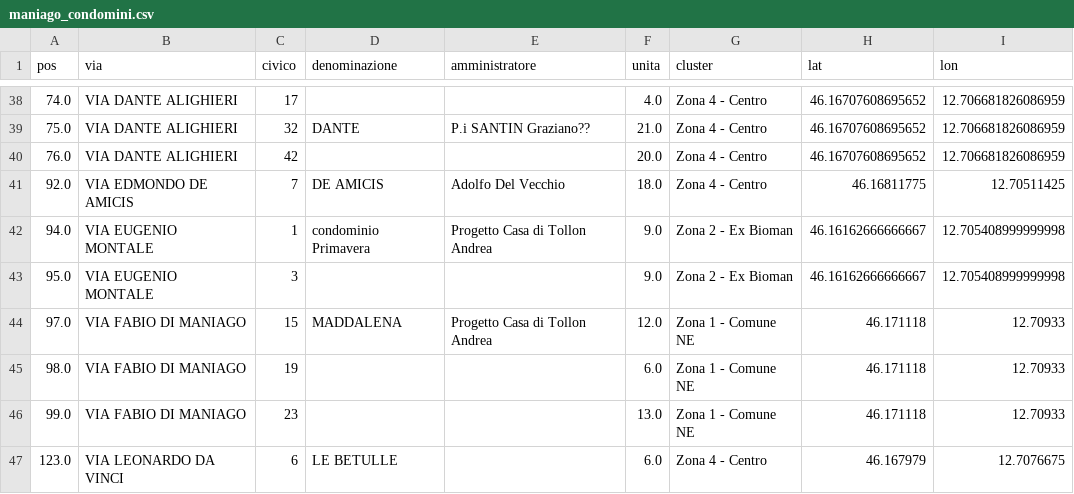
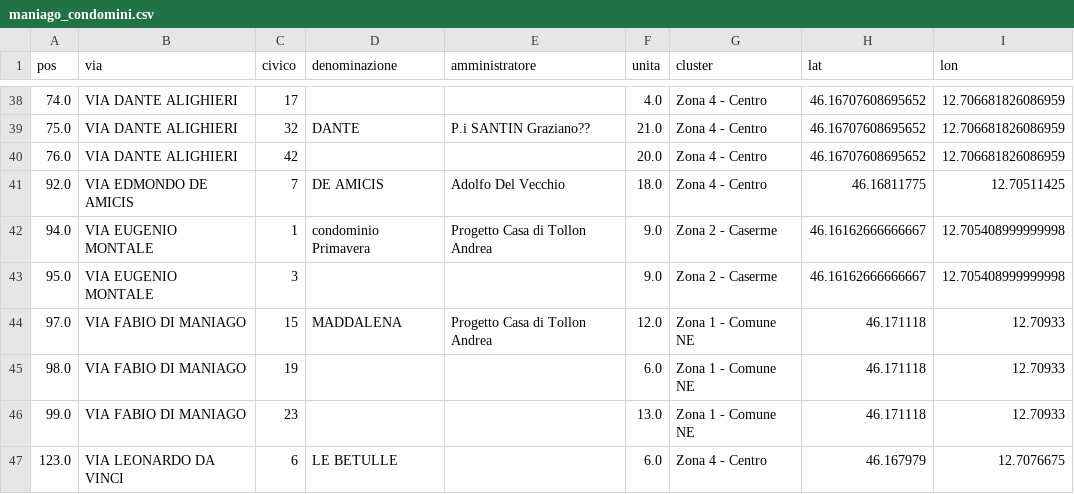
Before and after one commit to matteo-dep/Maniago-TLR, a CSV file: maniago_condomini.csv, drawn as a sheet; only a part is shown, gaps mark what is left out.

```diff
--- a/maniago_condomini.csv
+++ b/maniago_condomini.csv
@@ -41,4 +41,4 @@ pos,via,civico,denominazione,amministratore,unita,cluster,lat,lon
 92.0,VIA EDMONDO DE AMICIS,7,DE AMICIS,Adolfo Del Vecchio,18.0,Zona 4 - Centro,46.16811775,12.70511425
-94.0,VIA EUGENIO MONTALE,1,condominio Primavera,Progetto Casa di Tollon Andrea,9.0,Zona 2 - Ex Bioman,46.16162666666667,12.705408999999998
-95.0,VIA EUGENIO MONTALE,3,,,9.0,Zona 2 - Ex Bioman,46.16162666666667,12.705408999999998
+94.0,VIA EUGENIO MONTALE,1,condominio Primavera,Progetto Casa di Tollon Andrea,9.0,Zona 2 - Caserme,46.16162666666667,12.705408999999998
+95.0,VIA EUGENIO MONTALE,3,,,9.0,Zona 2 - Caserme,46.16162666666667,12.705408999999998
 97.0,VIA FABIO DI MANIAGO,15,MADDALENA,Progetto Casa di Tollon Andrea,12.0,Zona 1 - Comune NE,46.171118,12.70933
```
Also changed, not shown: maniago_domanda_edifici.csv, maniago_privati_edifici.csv, 1 other file.
